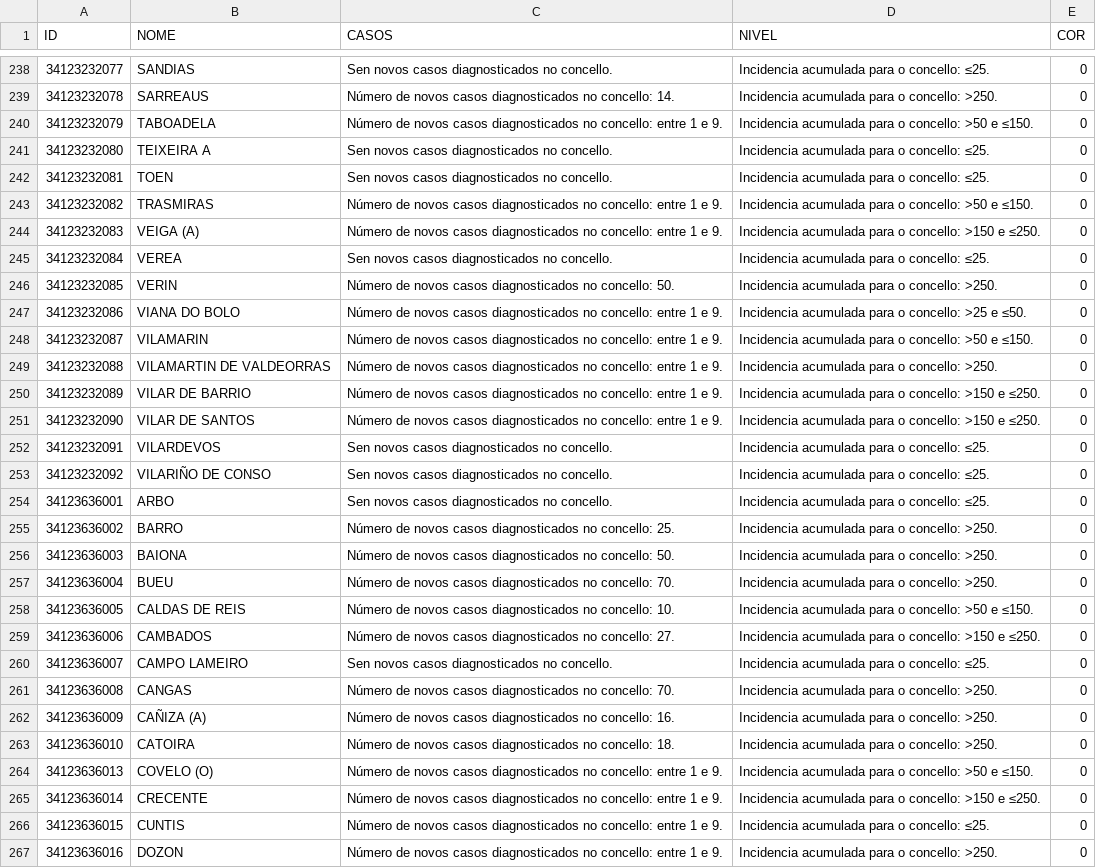
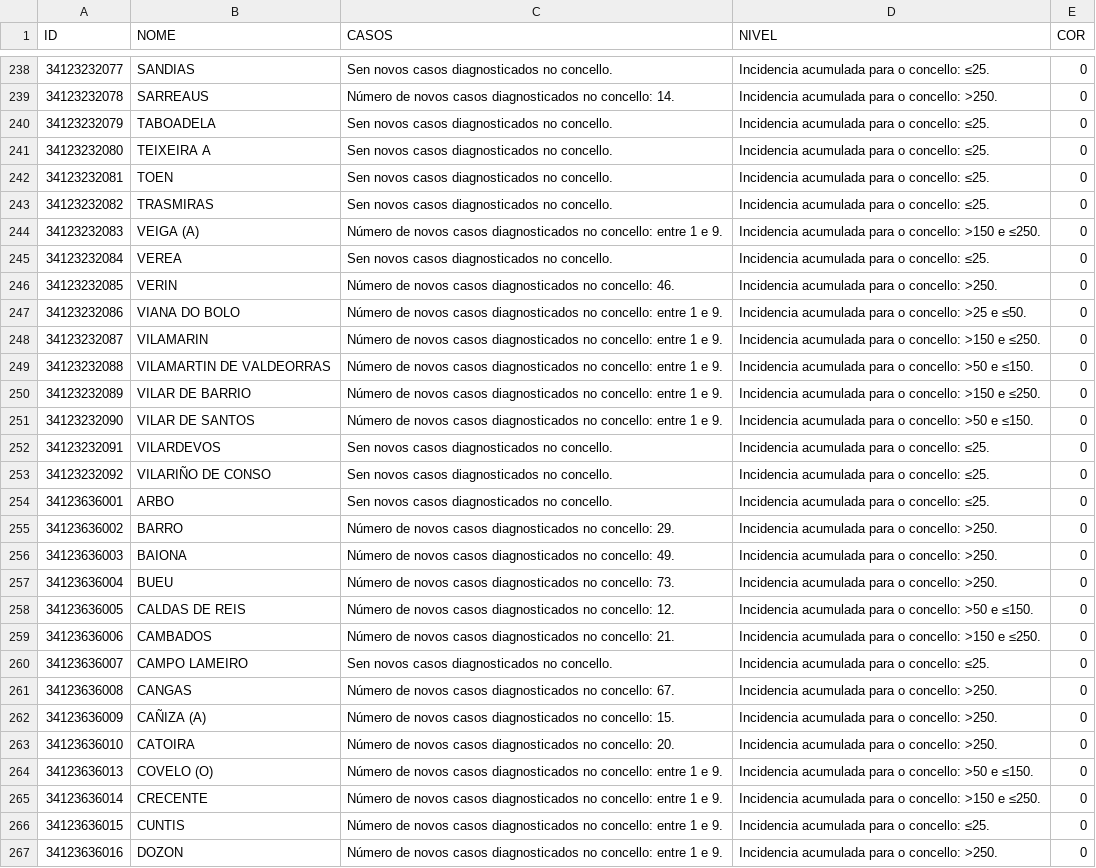
Before and after one commit to alexvelazquezp/Covid-19-Galicia, a CSV file: data-jKpTc.csv, drawn as a sheet; only a part is shown, gaps mark what is left out; the diff covers the shown part only.

```diff
--- a/data-jKpTc.csv
+++ b/data-jKpTc.csv
@@ -239,14 +239,14 @@
 34123232078,SARREAUS,Número de novos casos diagnosticados no concello: 14.,Incidencia acumulada para o concello: >250.,0
-34123232079,TABOADELA,Número de novos casos diagnosticados no concello: entre 1 e 9.,Incidencia acumulada para o concello: >50 e ≤150.,0
+34123232079,TABOADELA,Sen novos casos diagnosticados no concello.,Incidencia acumulada para o concello: ≤25.,0
 34123232080,TEIXEIRA A,Sen novos casos diagnosticados no concello.,Incidencia acumulada para o concello: ≤25.,0
 34123232081,TOEN,Sen novos casos diagnosticados no concello.,Incidencia acumulada para o concello: ≤25.,0
-34123232082,TRASMIRAS,Número de novos casos diagnosticados no concello: entre 1 e 9.,Incidencia acumulada para o concello: >50 e ≤150.,0
+34123232082,TRASMIRAS,Sen novos casos diagnosticados no concello.,Incidencia acumulada para o concello: ≤25.,0
 34123232083,VEIGA (A),Número de novos casos diagnosticados no concello: entre 1 e 9.,Incidencia acumulada para o concello: >150 e ≤250.,0
 34123232084,VEREA,Sen novos casos diagnosticados no concello.,Incidencia acumulada para o concello: ≤25.,0
-34123232085,VERIN,Número de novos casos diagnosticados no concello: 50.,Incidencia acumulada para o concello: >250.,0
+34123232085,VERIN,Número de novos casos diagnosticados no concello: 46.,Incidencia acumulada para o concello: >250.,0
 34123232086,VIANA DO BOLO,Número de novos casos diagnosticados no concello: entre 1 e 9.,Incidencia acumulada para o concello: >25 e ≤50.,0
-34123232087,VILAMARIN,Número de novos casos diagnosticados no concello: entre 1 e 9.,Incidencia acumulada para o concello: >50 e ≤150.,0
-34123232088,VILAMARTIN DE VALDEORRAS,Número de novos casos diagnosticados no concello: entre 1 e 9.,Incidencia acumulada para o concello: >250.,0
+34123232087,VILAMARIN,Número de novos casos diagnosticados no concello: entre 1 e 9.,Incidencia acumulada para o concello: >150 e ≤250.,0
+34123232088,VILAMARTIN DE VALDEORRAS,Número de novos casos diagnosticados no concello: entre 1 e 9.,Incidencia acumulada para o concello: >50 e ≤150.,0
 34123232089,VILAR DE BARRIO,Número de novos casos diagnosticados no concello: entre 1 e 9.,Incidencia acumulada para o concello: >150 e ≤250.,0
-34123232090,VILAR DE SANTOS,Número de novos casos diagnosticados no concello: entre 1 e 9.,Incidencia acumulada para o concello: >150 e ≤250.,0
+34123232090,VILAR DE SANTOS,Número de novos casos diagnosticados no concello: entre 1 e 9.,Incidencia acumulada para o concello: >50 e ≤150.,0
 34123232091,VILARDEVOS,Sen novos casos diagnosticados no concello.,Incidencia acumulada para o concello: ≤25.,0
@@ -254,11 +254,11 @@
 34123636001,ARBO,Sen novos casos diagnosticados no concello.,Incidencia acumulada para o concello: ≤25.,0
-34123636002,BARRO,Número de novos casos diagnosticados no concello: 25.,Incidencia acumulada para o concello: >250.,0
-34123636003,BAIONA,Número de novos casos diagnosticados no concello: 50.,Incidencia acumulada para o concello: >250.,0
-34123636004,BUEU,Número de novos casos diagnosticados no concello: 70.,Incidencia acumulada para o concello: >250.,0
-34123636005,CALDAS DE REIS,Número de novos casos diagnosticados no concello: 10.,Incidencia acumulada para o concello: >50 e ≤150.,0
-34123636006,CAMBADOS,Número de novos casos diagnosticados no concello: 27.,Incidencia acumulada para o concello: >150 e ≤250.,0
+34123636002,BARRO,Número de novos casos diagnosticados no concello: 29.,Incidencia acumulada para o concello: >250.,0
+34123636003,BAIONA,Número de novos casos diagnosticados no concello: 49.,Incidencia acumulada para o concello: >250.,0
+34123636004,BUEU,Número de novos casos diagnosticados no concello: 73.,Incidencia acumulada para o concello: >250.,0
+34123636005,CALDAS DE REIS,Número de novos casos diagnosticados no concello: 12.,Incidencia acumulada para o concello: >50 e ≤150.,0
+34123636006,CAMBADOS,Número de novos casos diagnosticados no concello: 21.,Incidencia acumulada para o concello: >150 e ≤250.,0
 34123636007,CAMPO LAMEIRO,Sen novos casos diagnosticados no concello.,Incidencia acumulada para o concello: ≤25.,0
-34123636008,CANGAS,Número de novos casos diagnosticados no concello: 70.,Incidencia acumulada para o concello: >250.,0
-34123636009,CAÑIZA (A),Número de novos casos diagnosticados no concello: 16.,Incidencia acumulada para o concello: >250.,0
-34123636010,CATOIRA,Número de novos casos diagnosticados no concello: 18.,Incidencia acumulada para o concello: >250.,0
+34123636008,CANGAS,Número de novos casos diagnosticados no concello: 67.,Incidencia acumulada para o concello: >250.,0
+34123636009,CAÑIZA (A),Número de novos casos diagnosticados no concello: 15.,Incidencia acumulada para o concello: >250.,0
+34123636010,CATOIRA,Número de novos casos diagnosticados no concello: 20.,Incidencia acumulada para o concello: >250.,0
 34123636013,COVELO (O),Número de novos casos diagnosticados no concello: entre 1 e 9.,Incidencia acumulada para o concello: >50 e ≤150.,0
```
Also changed, not shown: 106 edited cells elsewhere in this file, 9 other files.
